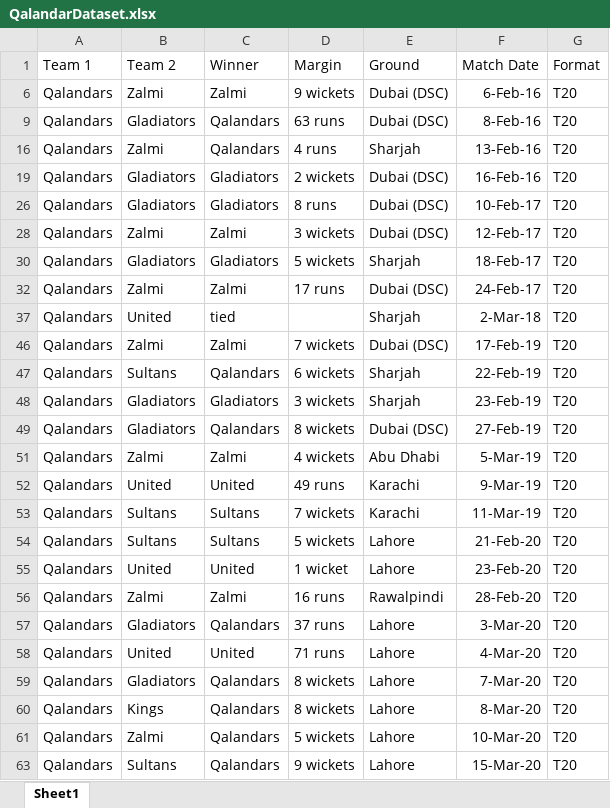
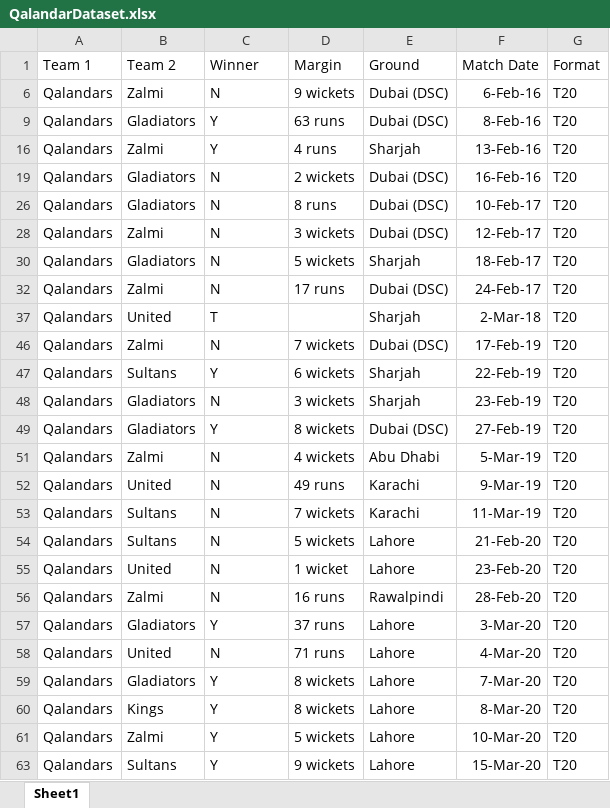
Before and after one commit to sultanatif344/LahoreQalandarDataset, an Excel workbook: QalandarDataset.xlsx, sheet Sheet1, drawn as a sheet; values as stored, in another font and other column widths than the file's, no borders; the diff names each change by its address in the sheet, - before the commit and + after, or states it on an @@ line.

Commit message:
Add files via upload

```diff
--- a/QalandarDataset.xlsx (sheet Sheet1)
+++ b/QalandarDataset.xlsx (sheet Sheet1)
-C6 (Winner): Zalmi
+C6 (Winner): N
-C9 (Winner): Qalandars
+C9 (Winner): Y
-C16 (Winner): Qalandars
+C16 (Winner): Y
-C19 (Winner): Gladiators
+C19 (Winner): N
-C26 (Winner): Gladiators
+C26 (Winner): N
-C28 (Winner): Zalmi
+C28 (Winner): N
-C30 (Winner): Gladiators
+C30 (Winner): N
-C32 (Winner): Zalmi
+C32 (Winner): N
-C37 (Winner): tied
+C37 (Winner): T
-C46 (Winner): Zalmi
+C46 (Winner): N
-C47 (Winner): Qalandars
+C47 (Winner): Y
-C48 (Winner): Gladiators
+C48 (Winner): N
-C49 (Winner): Qalandars
+C49 (Winner): Y
-C51 (Winner): Zalmi
+C51 (Winner): N
-C52 (Winner): United
+C52 (Winner): N
-C53:C54 (Winner): Sultans
+C53:C54 (Winner): N
-C55 (Winner): United
+C55 (Winner): N
-C56 (Winner): Zalmi
+C56 (Winner): N
-C57 (Winner): Qalandars
+C57 (Winner): Y
-C58 (Winner): United
+C58 (Winner): N
-C59:C61 (Winner): Qalandars
+C59:C61 (Winner): Y
-C63 (Winner): Qalandars
+C63 (Winner): Y
```
